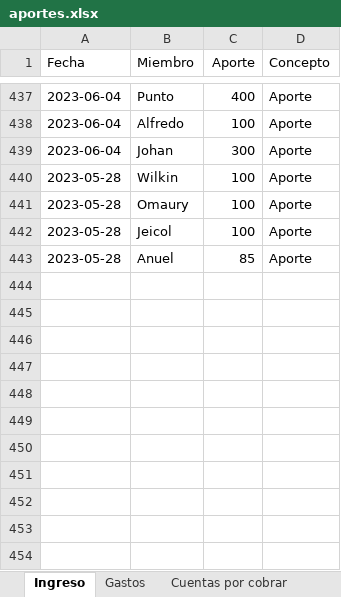
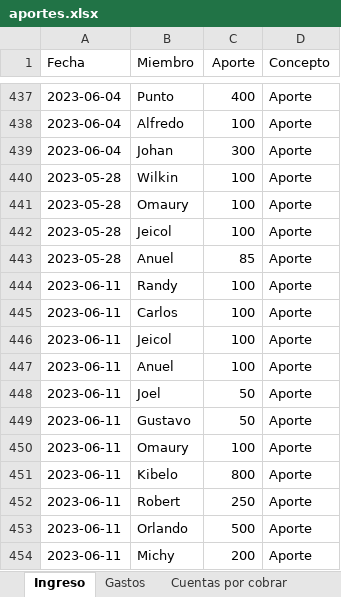
Before and after one commit to Johan-rosa/goat_website, an Excel workbook: data/aportes.xlsx, sheet Ingreso, drawn as a sheet; only a part is shown, gaps mark what is left out; values as stored, in another font and other column widths than the file's, no borders; conditional formats not drawn; the diff names each change by its address in the sheet, - before the commit and + after, or states it on an @@ line.

```diff
--- a/data/aportes.xlsx (sheet Ingreso)
+++ b/data/aportes.xlsx (sheet Ingreso)
+row 444: 2023-06-11 | Randy | 100 | Aporte
+row 445: 2023-06-11 | Carlos | 100 | Aporte
+row 446: 2023-06-11 | Jeicol | 100 | Aporte
+row 447: 2023-06-11 | Anuel | 100 | Aporte
+row 448: 2023-06-11 | Joel | 50 | Aporte
+row 449: 2023-06-11 | Gustavo | 50 | Aporte
+row 450: 2023-06-11 | Omaury | 100 | Aporte
+row 451: 2023-06-11 | Kibelo | 800 | Aporte
+row 452: 2023-06-11 | Robert | 250 | Aporte
+row 453: 2023-06-11 | Orlando | 500 | Aporte
+row 454: 2023-06-11 | Michy | 200 | Aporte
```
Also changed, not shown: sheet Gastos, data/miembros.xlsx, 3 other files.
